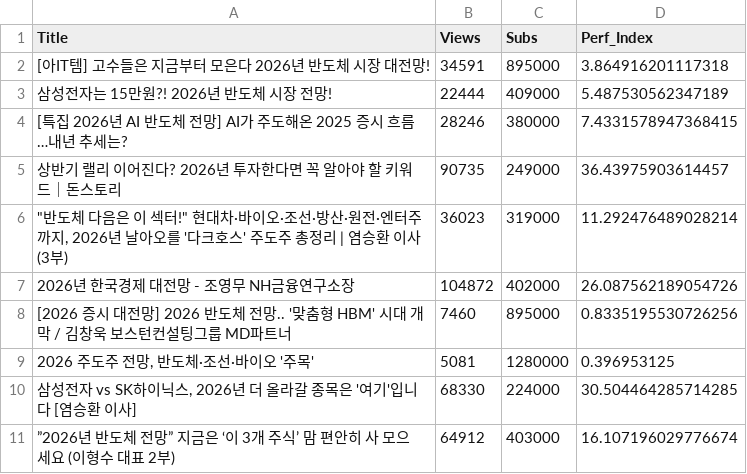
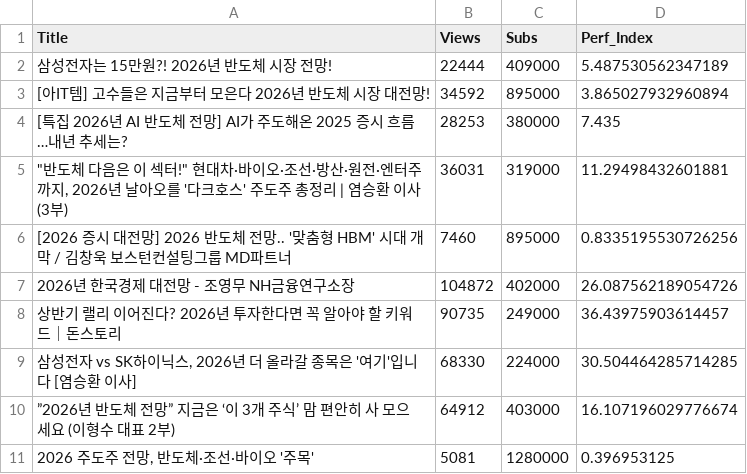
Before and after one commit to parkgoons3-long/youtube-project, a CSV file: historical_performance.csv, drawn as a sheet.

```diff
--- a/historical_performance.csv
+++ b/historical_performance.csv
@@ -1,11 +1,11 @@
 Title,Views,Subs,Perf_Index
-[아IT템] 고수들은 지금부터 모은다 2026년 반도체 시장 대전망!,34591,895000,3.864916201117318
 삼성전자는 15만원?! 2026년 반도체 시장 전망!,22444,409000,5.487530562347189
-[특집 2026년 AI 반도체 전망] AI가 주도해온 2025 증시 흐름…내년 추세는?,28246,380000,7.4331578947368415
+[아IT템] 고수들은 지금부터 모은다 2026년 반도체 시장 대전망!,34592,895000,3.865027932960894
+[특집 2026년 AI 반도체 전망] AI가 주도해온 2025 증시 흐름…내년 추세는?,28253,380000,7.435
+"""반도체 다음은 이 섹터!"" 현대차·바이오·조선·방산·원전·엔터주까지, 2026년 날아오를 '다크호스' 주도주 총정리 | 염승환 이사 (3부)",36031,319000,11.29498432601881
+[2026 증시 대전망] 2026 반도체 전망.. '맞춤형 HBM' 시대 개막 / 김창욱 보스턴컨설팅그룹 MD파트너,7460,895000,0.8335195530726256
+2026년 한국경제 대전망 - 조영무 NH금융연구소장,104872,402000,26.087562189054726
 상반기 랠리 이어진다? 2026년 투자한다면 꼭 알아야 할 키워드｜돈스토리,90735,249000,36.43975903614457
-"""반도체 다음은 이 섹터!"" 현대차·바이오·조선·방산·원전·엔터주까지, 2026년 날아오를 '다크호스' 주도주 총정리 | 염승환 이사 (3부)",36023,319000,11.292476489028214
-2026년 한국경제 대전망 - 조영무 NH금융연구소장,104872,402000,26.087562189054726
-[2026 증시 대전망] 2026 반도체 전망.. '맞춤형 HBM' 시대 개막 / 김창욱 보스턴컨설팅그룹 MD파트너,7460,895000,0.8335195530726256
-"2026 주도주 전망, 반도체·조선·바이오 '주목'",5081,1280000,0.396953125
 "삼성전자 vs SK하이닉스, 2026년 더 올라갈 종목은 '여기'입니다 [염승환 이사]",68330,224000,30.504464285714285
 ”2026년 반도체 전망” 지금은 ‘이 3개 주식’ 맘 편안히 사 모으세요 (이형수 대표 2부),64912,403000,16.107196029776674
+"2026 주도주 전망, 반도체·조선·바이오 '주목'",5081,1280000,0.396953125
```
Also changed, not shown: 1 other file.
